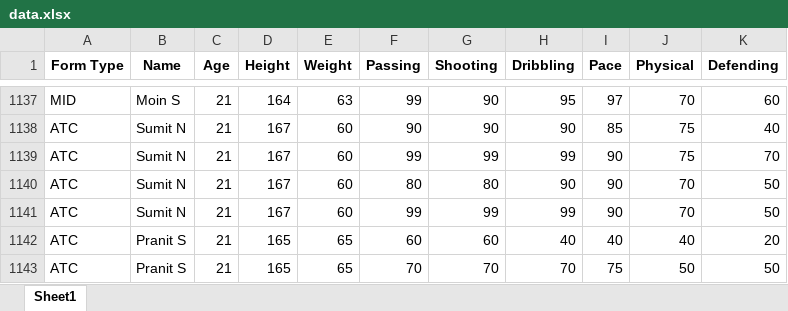
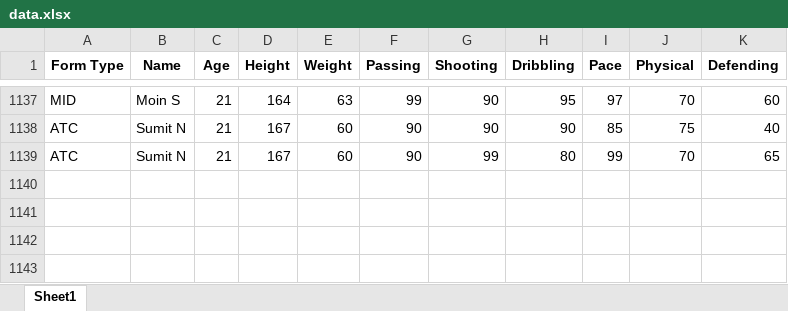
Before and after one commit to sumitnawde10/SportMatrix, an Excel workbook: data.xlsx, sheet Sheet1, drawn as a sheet; only a part is shown, gaps mark what is left out; values as stored, in another font and other column widths than the file's, no borders; removed rows and columns are numbered as before the commit, all else as after; the diff names each change by its address in the sheet, - before the commit and + after, or states it on an @@ line.

```diff
--- a/data.xlsx (sheet Sheet1)
+++ b/data.xlsx (sheet Sheet1)
-row 1139: ATC | Sumit N | 21 | 167 | 60 | 99 | 99 | 99 | 90 | 75 | 70
-row 1140: ATC | Sumit N | 21 | 167 | 60 | 80 | 80 | 90 | 90 | 70 | 50
-F1139 (Passing): 99
+F1139 (Passing): 90
-H1139 (Dribbling): 99
+H1139 (Dribbling): 80
-I1139 (Pace): 90
+I1139 (Pace): 99
-K1139 (Defending): 50
+K1139 (Defending): 65
-row 1142: ATC | Pranit S | 21 | 165 | 65 | 60 | 60 | 40 | 40 | 40 | 20
-row 1143: ATC | Pranit S | 21 | 165 | 65 | 70 | 70 | 70 | 75 | 50 | 50
```
Also changed, not shown: 5 other files.
